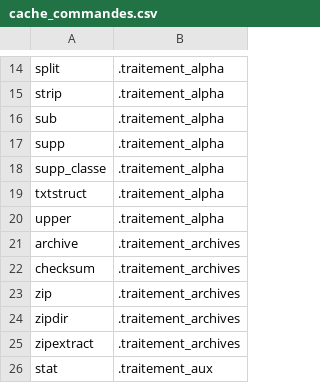
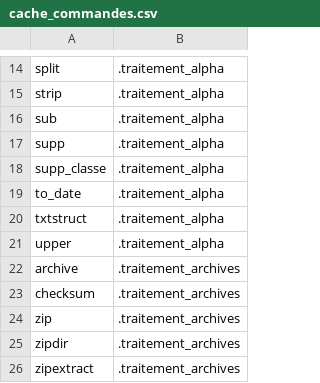
Before and after one commit to service-GCT-EMS/pyetl, a CSV file: pyetl/moteur/fonctions/cache_commandes.csv, drawn as a sheet; only a part is shown, gaps mark what is left out; the shorter side is filled out with more unchanged rows.

```diff
--- a/pyetl/moteur/fonctions/cache_commandes.csv
+++ b/pyetl/moteur/fonctions/cache_commandes.csv
@@ -18,2 +18,3 @@ supp;.traitement_alpha
 supp_classe;.traitement_alpha
+to_date;.traitement_alpha
 txtstruct;.traitement_alpha
```
Also changed, not shown: 12 other files.
